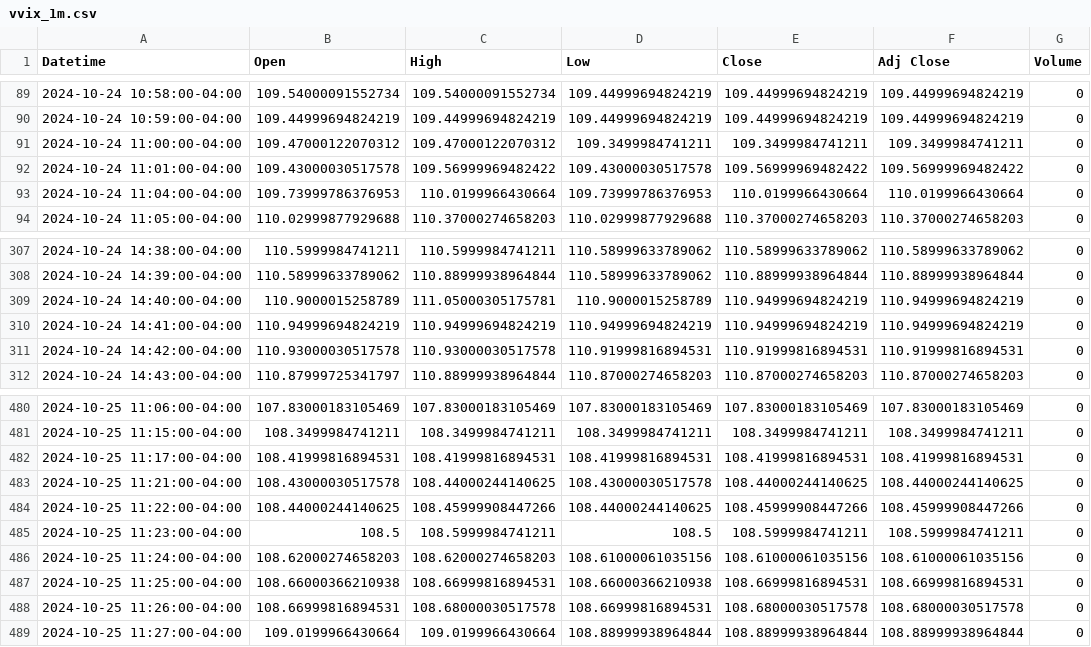
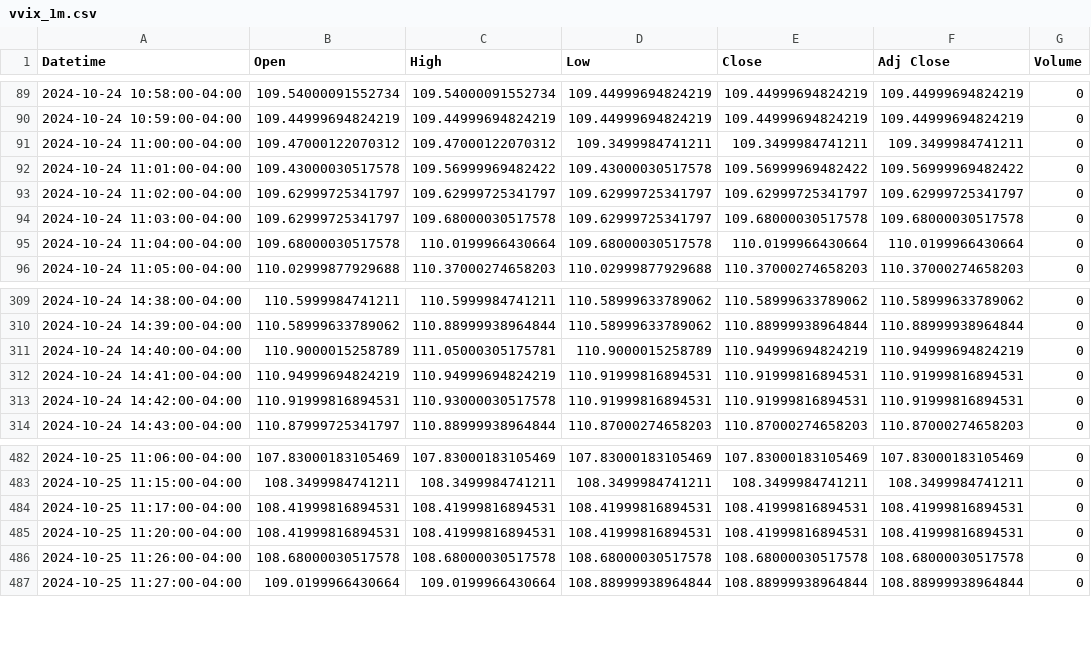
Before and after one commit to patorn/invest-data, a CSV file: data/vvix_1m.csv, drawn as a sheet; only a part is shown, gaps mark what is left out.

```diff
--- a/data/vvix_1m.csv
+++ b/data/vvix_1m.csv
@@ -92,3 +92,5 @@ Datetime,Open,High,Low,Close,Adj Close,Volume
 2024-10-24 11:01:00-04:00,109.43000030517578,109.56999969482422,109.43000030517578,109.56999969482422,109.56999969482422,0
-2024-10-24 11:04:00-04:00,109.73999786376953,110.0199966430664,109.73999786376953,110.0199966430664,110.0199966430664,0
+2024-10-24 11:02:00-04:00,109.62999725341797,109.62999725341797,109.62999725341797,109.62999725341797,109.62999725341797,0
+2024-10-24 11:03:00-04:00,109.62999725341797,109.68000030517578,109.62999725341797,109.68000030517578,109.68000030517578,0
+2024-10-24 11:04:00-04:00,109.68000030517578,110.0199966430664,109.68000030517578,110.0199966430664,110.0199966430664,0
 2024-10-24 11:05:00-04:00,110.02999877929688,110.37000274658203,110.02999877929688,110.37000274658203,110.37000274658203,0
@@ -309,4 +311,4 @@ Datetime,Open,High,Low,Close,Adj Close,Volume
 2024-10-24 14:40:00-04:00,110.9000015258789,111.05000305175781,110.9000015258789,110.94999694824219,110.94999694824219,0
-2024-10-24 14:41:00-04:00,110.94999694824219,110.94999694824219,110.94999694824219,110.94999694824219,110.94999694824219,0
-2024-10-24 14:42:00-04:00,110.93000030517578,110.93000030517578,110.91999816894531,110.91999816894531,110.91999816894531,0
+2024-10-24 14:41:00-04:00,110.94999694824219,110.94999694824219,110.91999816894531,110.91999816894531,110.91999816894531,0
+2024-10-24 14:42:00-04:00,110.91999816894531,110.93000030517578,110.91999816894531,110.91999816894531,110.91999816894531,0
 2024-10-24 14:43:00-04:00,110.87999725341797,110.88999938964844,110.87000274658203,110.87000274658203,110.87000274658203,0
@@ -482,8 +484,4 @@ Datetime,Open,High,Low,Close,Adj Close,Volume
 2024-10-25 11:17:00-04:00,108.41999816894531,108.41999816894531,108.41999816894531,108.41999816894531,108.41999816894531,0
-2024-10-25 11:21:00-04:00,108.43000030517578,108.44000244140625,108.43000030517578,108.44000244140625,108.44000244140625,0
-2024-10-25 11:22:00-04:00,108.44000244140625,108.45999908447266,108.44000244140625,108.45999908447266,108.45999908447266,0
-2024-10-25 11:23:00-04:00,108.5,108.5999984741211,108.5,108.5999984741211,108.5999984741211,0
-2024-10-25 11:24:00-04:00,108.62000274658203,108.62000274658203,108.61000061035156,108.61000061035156,108.61000061035156,0
-2024-10-25 11:25:00-04:00,108.66000366210938,108.66999816894531,108.66000366210938,108.66999816894531,108.66999816894531,0
-2024-10-25 11:26:00-04:00,108.66999816894531,108.68000030517578,108.66999816894531,108.68000030517578,108.68000030517578,0
+2024-10-25 11:20:00-04:00,108.41999816894531,108.41999816894531,108.41999816894531,108.41999816894531,108.41999816894531,0
+2024-10-25 11:26:00-04:00,108.68000030517578,108.68000030517578,108.68000030517578,108.68000030517578,108.68000030517578,0
 2024-10-25 11:27:00-04:00,109.0199966430664,109.0199966430664,108.88999938964844,108.88999938964844,108.88999938964844,0
```
Also changed, not shown: data/vix_1m.csv.
